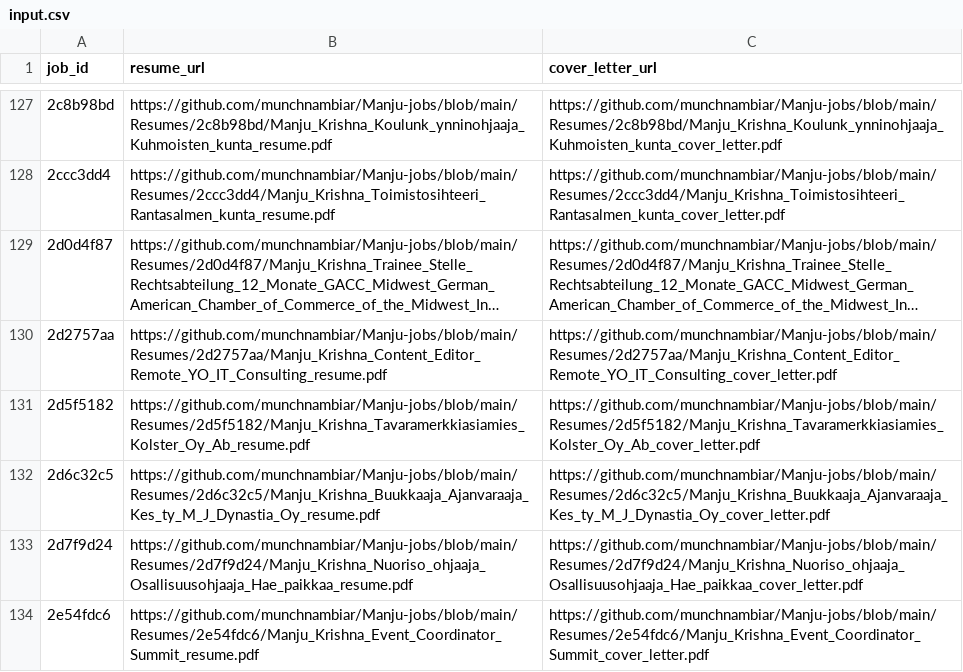
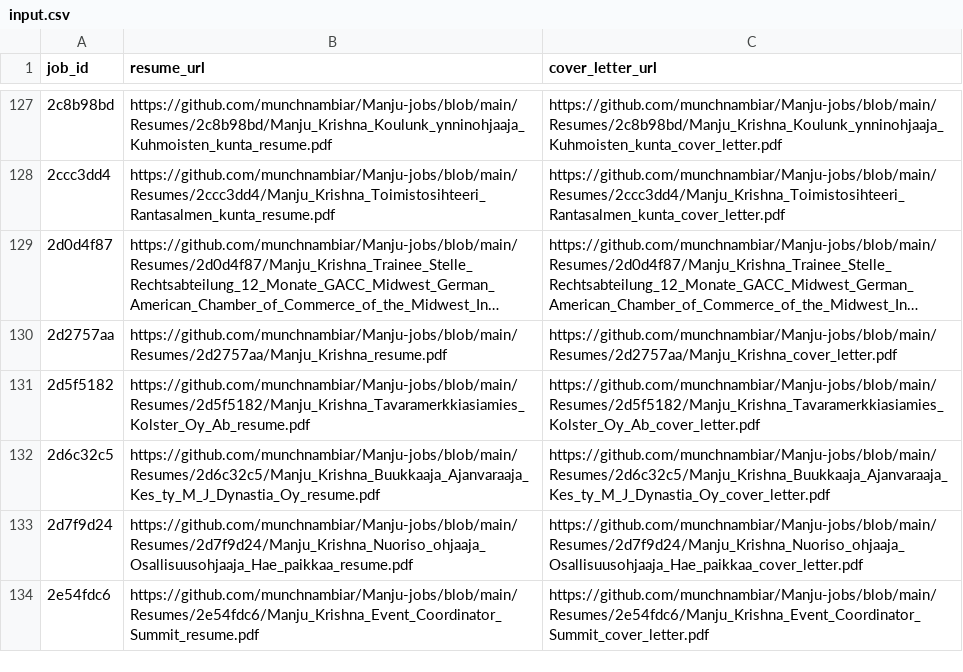
Before and after one commit to vinchess1989/manju-jobs-dashboard, a CSV file: input.csv, drawn as a sheet; only a part is shown, gaps mark what is left out; long unchanged cells end in …; the diff names each change by its address in the sheet, - before the commit and + after, or states it on an @@ line.

Commit message:
Update resume links for 2d2757aa (retailored with claude-sonnet-4-6)

```diff
--- a/input.csv
+++ b/input.csv
-B130 (resume_url): https://github.com/munchnambiar/Manju-jobs/blob/main/Resumes/2d2757aa/Manju_Krishna_Content_Editor_Remote_YO_IT_Consulting_resume.pdf
+B130 (resume_url): https://github.com/munchnambiar/Manju-jobs/blob/main/Resumes/2d2757aa/Manju_Krishna_resume.pdf
-C130 (cover_letter_url): https://github.com/munchnambiar/Manju-jobs/blob/main/Resumes/2d2757aa/Manju_Krishna_Content_Editor_Remote_YO_IT_Consulting_cover_letter.pdf
+C130 (cover_letter_url): https://github.com/munchnambiar/Manju-jobs/blob/main/Resumes/2d2757aa/Manju_Krishna_cover_letter.pdf
```
